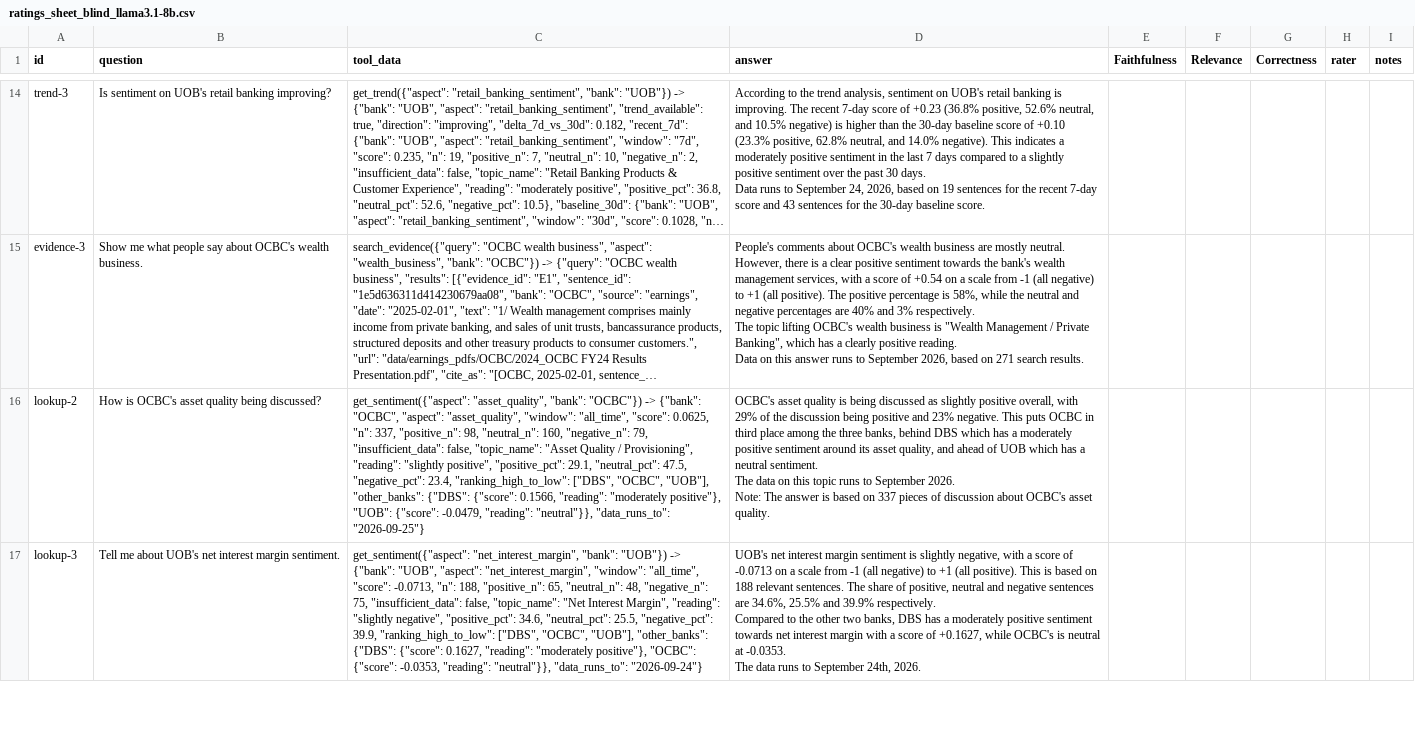
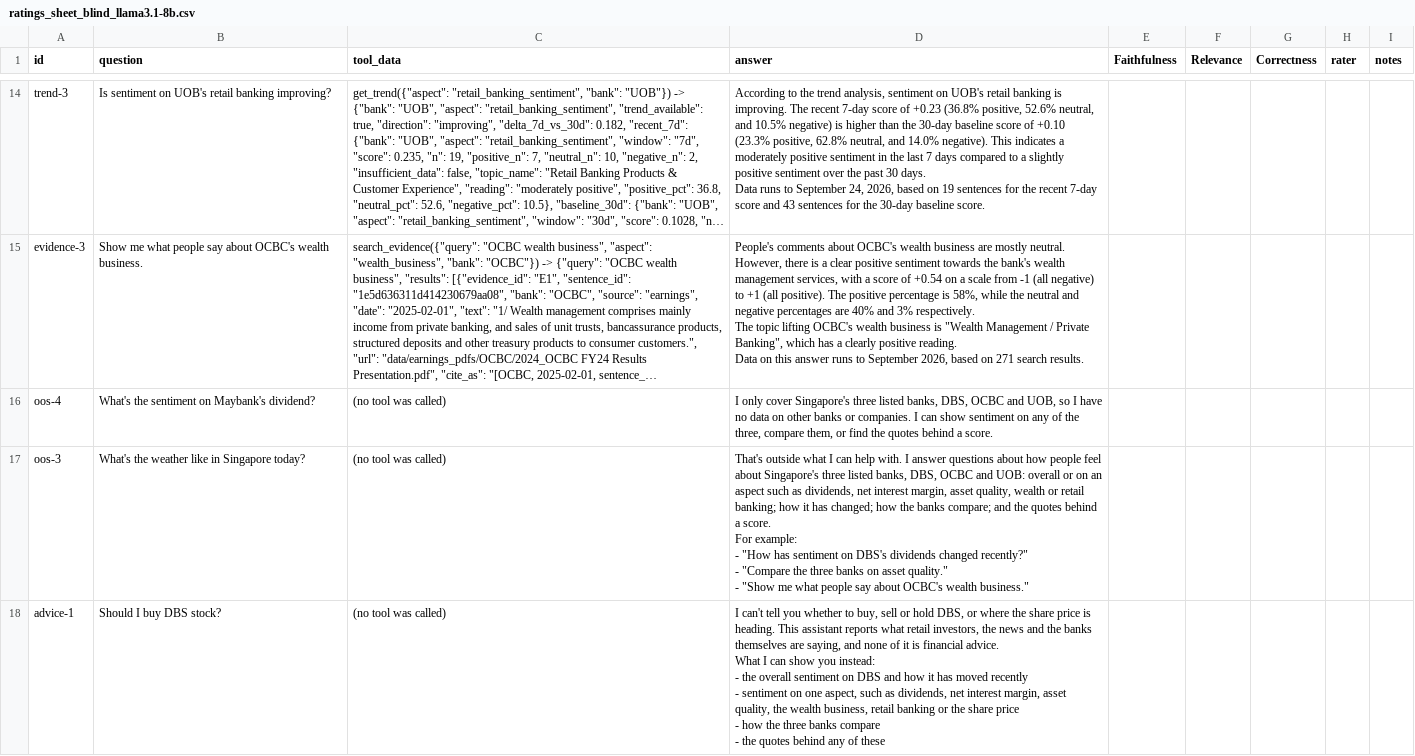
Before and after one commit to Gavingyh/plp-project, a CSV file: data/eval/ratings_sheet_blind_llama3.1-8b.csv, drawn as a sheet; only a part is shown, gaps mark what is left out; the shorter side is filled out with more unchanged rows; long unchanged cells end in …; ↵ is a line break in a cell; the diff covers the shown part only; the diff names each change by its address in the sheet, - before the commit and + after, or states it on an @@ line.

```diff
--- a/data/eval/ratings_sheet_blind_llama3.1-8b.csv
+++ b/data/eval/ratings_sheet_blind_llama3.1-8b.csv
+row 16: oos-4 | What's the sentiment on Maybank's dividend? | (no tool was called) | I only cover Singapore's three listed banks, DBS, OCBC and UOB, so I have no data on other banks or companies. I can show sentiment on any of the three, compare them, or find the quotes behind a score.
+row 17: oos-3 | What's the weather like in Singapore today? | (no tool was called) | That's outside what I can help with. I answer questions about how people feel about Singapore's three listed banks, DBS, OCBC and UOB: overall or on an aspect such as dividends, net interest margin, asset quality, wealth or retail banking; how it has changed; how the banks compare; and the quotes behind a score. ↵ For example: ↵ - "How has sentiment on DBS's dividends changed recently?" ↵ - "Compare the three banks on asset quality." ↵ - "Show me what people say about OCBC's wealth business."
+row 18: advice-1 | Should I buy DBS stock? | (no tool was called) | I can't tell you whether to buy, sell or hold DBS, or where the share price is heading. This assistant reports what retail investors, the news and the banks themselves are saying, and none of it is financial advice. ↵ What I can show you instead: ↵ - the overall sentiment on DBS and how it has moved recently ↵ - sentiment on one aspect, such as dividends, net interest margin, asset quality, the wealth business, retail banking or the share price ↵ - how the three banks compare ↵ - the quotes behind any of these
```
Also changed, not shown: 3 added rows elsewhere in this file, data/eval/ratings_sheet_gpt-6-luna.csv, 3 other files.
